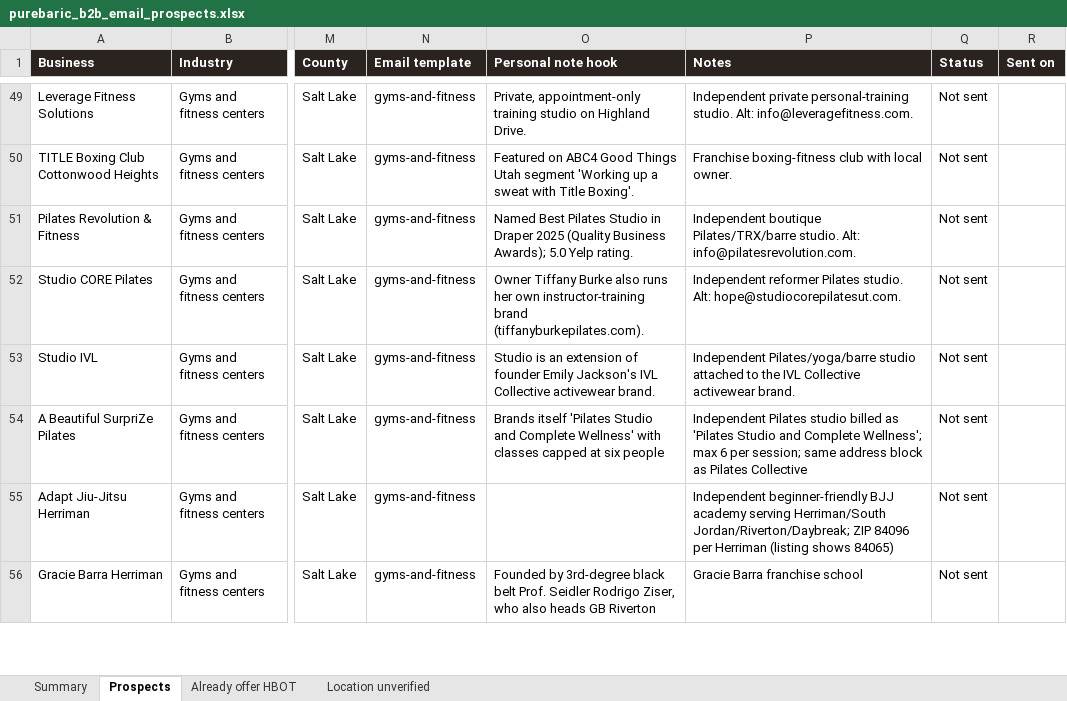
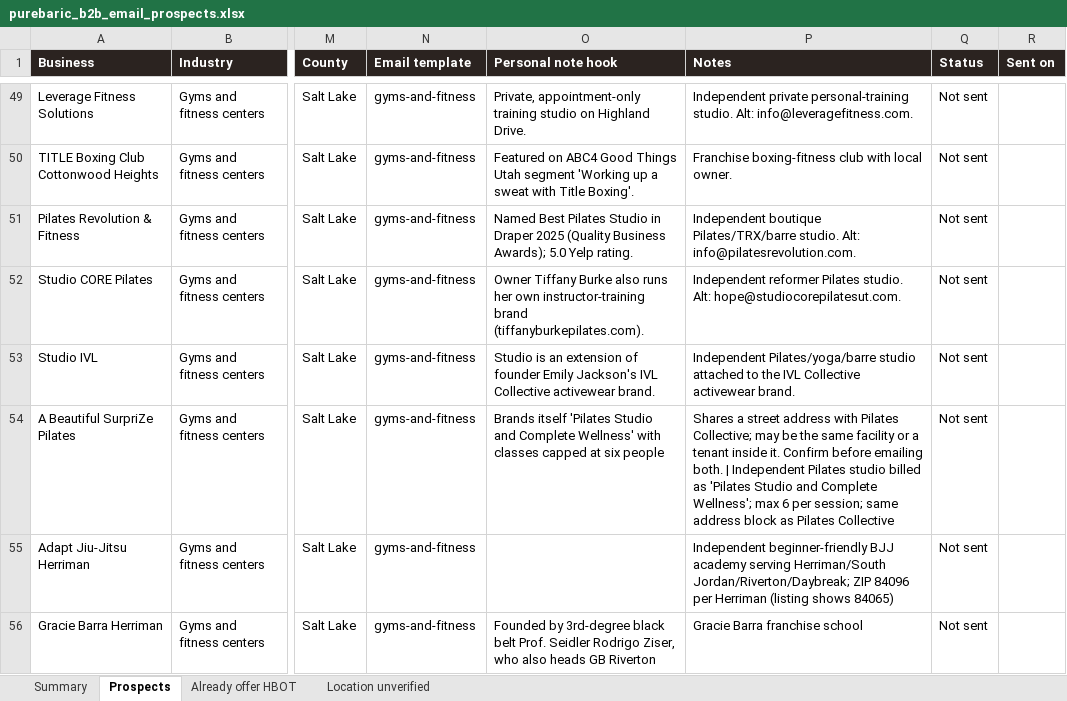
Before and after one commit to matthewbailie/purebaric-newsite, an Excel workbook: _internal/outreach/purebaric_b2b_email_prospects.xlsx, sheet Prospects, drawn as a sheet; only a part is shown, gaps mark what is left out; values as stored, in another font and other column widths than the file's, no borders; table styles not drawn; the diff covers the shown part only; the diff names each change by its address in the sheet, - before the commit and + after, or states it on an @@ line.

```diff
--- a/_internal/outreach/purebaric_b2b_email_prospects.xlsx (sheet Prospects)
+++ b/_internal/outreach/purebaric_b2b_email_prospects.xlsx (sheet Prospects)
-P54 (Notes): Independent Pilates…
+P54 (Notes): Shares a street address with Pilates Collective; may be the same facility or a tenant inside it. Confirm before emailing both. | Independent Pilates…
```
Also changed, not shown: 1 removed row and 28 edited cells elsewhere in this sheet, sheet Summary, 2 other files.
